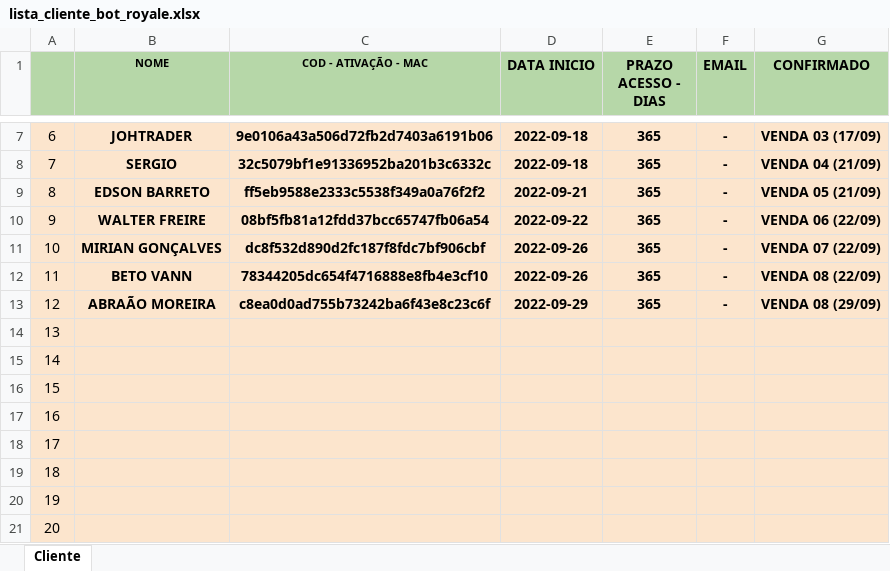
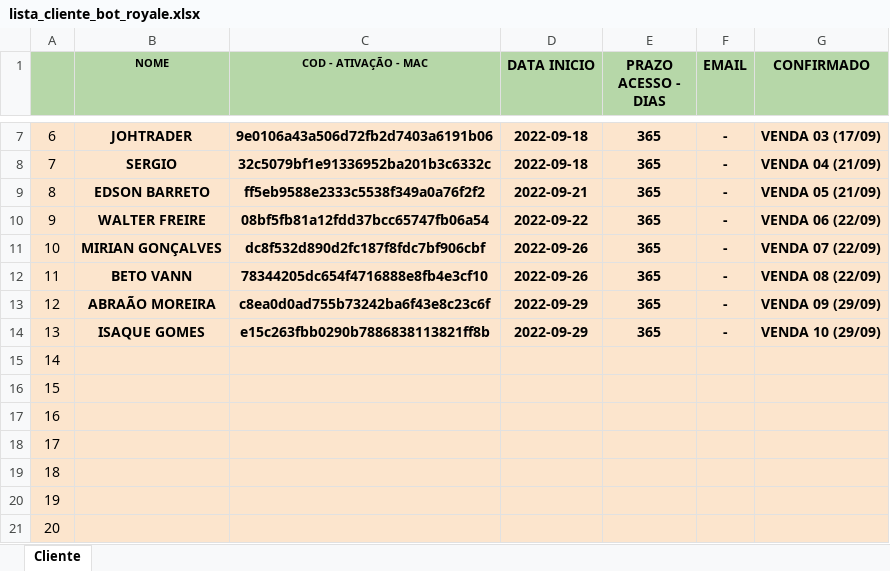
Before and after one commit to kdukdukdu/public, an Excel workbook: lista_cliente_bot_royale.xlsx, sheet Cliente, drawn as a sheet; only a part is shown, gaps mark what is left out; values as stored, in another font and other column widths than the file's, no borders; charts and pictures and conditional formats not drawn; the diff names each change by its address in the sheet, - before the commit and + after, or states it on an @@ line.

Commit message:
Add files via upload

```diff
--- a/lista_cliente_bot_royale.xlsx (sheet Cliente)
+++ b/lista_cliente_bot_royale.xlsx (sheet Cliente)
-G13 (CONFIRMADO): VENDA 08 (29/09)
+G13 (CONFIRMADO): VENDA 09 (29/09)
-B14 (NOME): (empty)
+B14 (NOME): ISAQUE GOMES
-C14 (COD - ATIVAÇÃO - MAC): (empty)
+C14 (COD - ATIVAÇÃO - MAC): e15c263fbb0290b7886838113821ff8b
-D14 (DATA INICIO): (empty)
+D14 (DATA INICIO): 2022-09-29
-E14 (PRAZO ACESSO - DIAS): (empty)
+E14 (PRAZO ACESSO - DIAS): 365
-F14 (EMAIL): (empty)
+F14 (EMAIL): -
-G14 (CONFIRMADO): (empty)
+G14 (CONFIRMADO): VENDA 10 (29/09)
```
